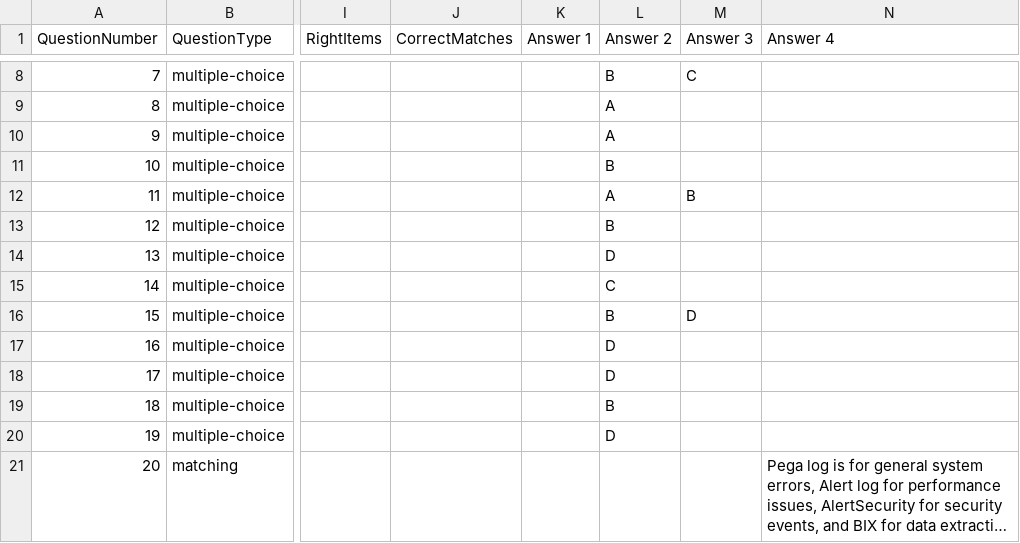
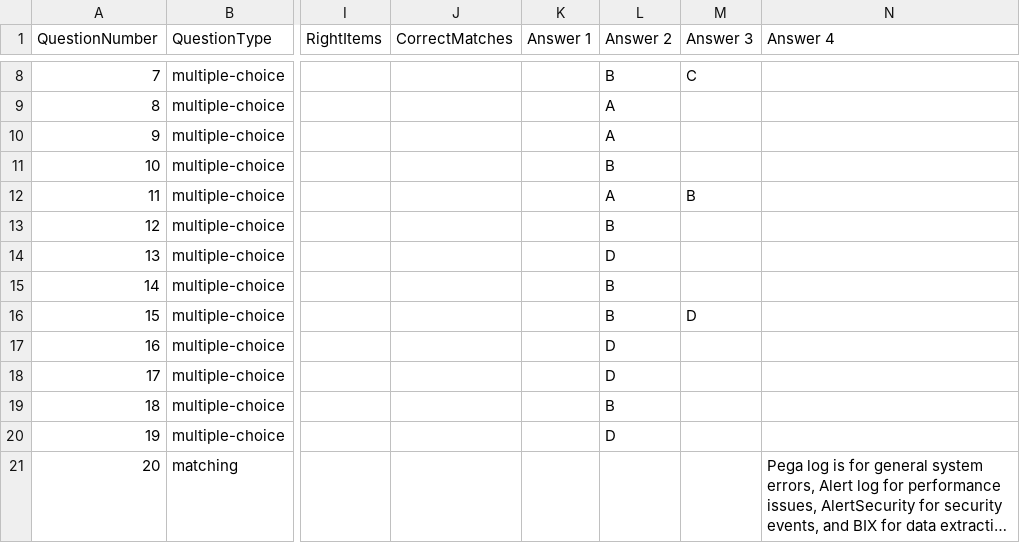
Before and after one commit to chandransandeep/SSA23, a CSV file: questions.csv, drawn as a sheet; only a part is shown, gaps mark what is left out; long unchanged cells end in …; the diff names each change by its address in the sheet, - before the commit and + after, or states it on an @@ line.

Commit message:
Update questions.csv

```diff
--- a/questions.csv
+++ b/questions.csv
-L15 (Answer 2): C
+L15 (Answer 2): B
```
